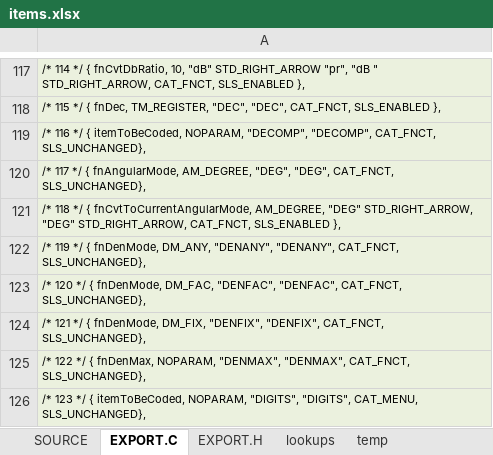
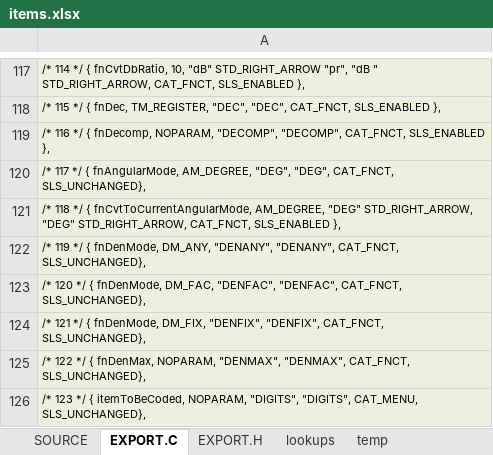
Before and after one commit to semi-simple/C43-mirror, an Excel workbook: src/items.xlsx, sheet EXPORT.C, drawn as a sheet; only a part is shown, gaps mark what is left out; values as stored, in another font and other column widths than the file's, no borders; the diff names each change by its address in the sheet, - before the commit and + after, or states it on an @@ line.

```diff
--- a/src/items.xlsx (sheet EXPORT.C)
+++ b/src/items.xlsx (sheet EXPORT.C)
-A119: …*/ { itemToBeCoded, NOPARAM, "DECOMP", "DECOMP", CAT_FNCT, SLS_UNCHANGED},
+A119: …*/ { fnDecomp, NOPARAM, "DECOMP", "DECOMP", CAT_FNCT, SLS_ENABLED },
```
Also changed, not shown: sheet SOURCE, 1 other file.
